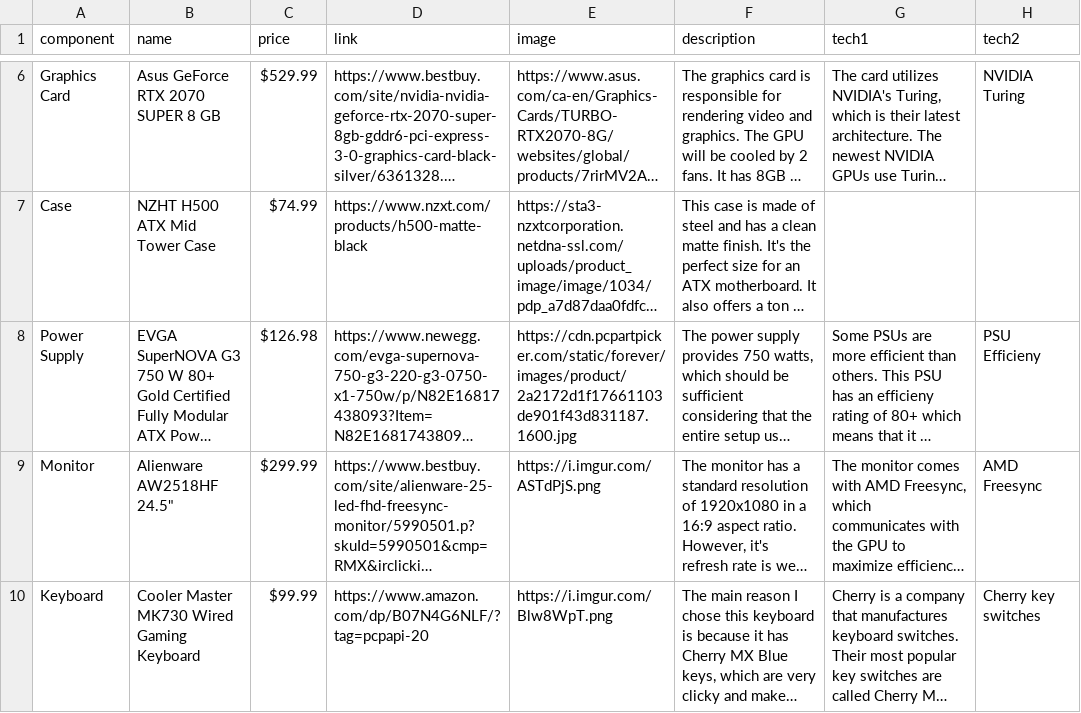
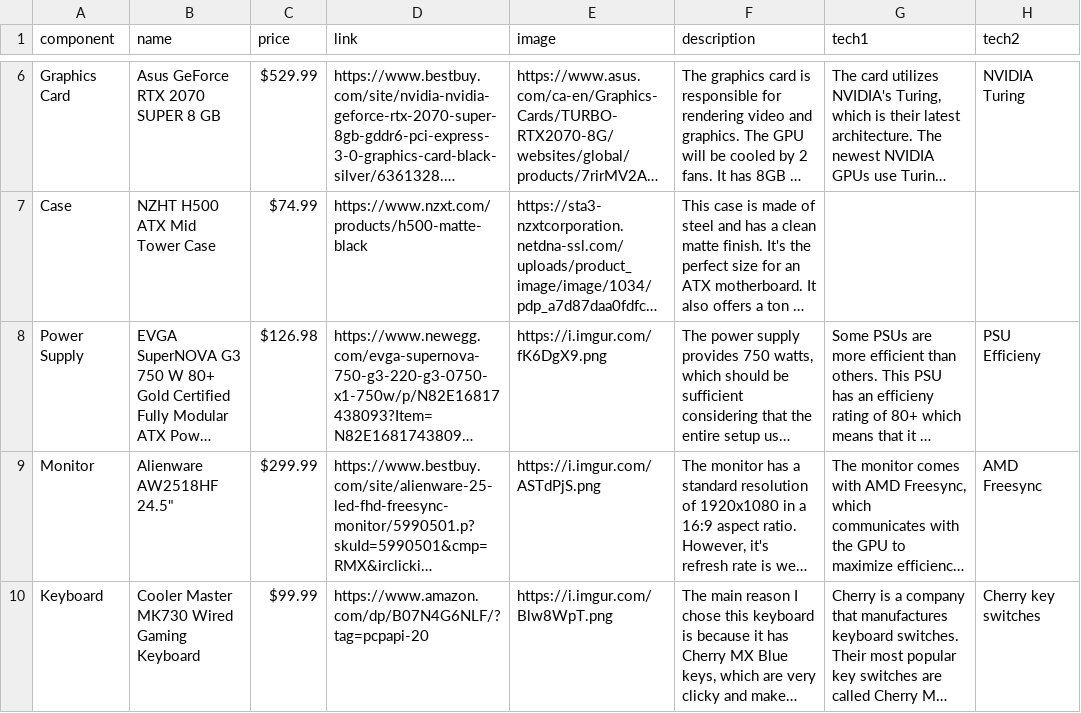
Before and after one commit to paramt/assignments, a CSV file: _data/components.csv, drawn as a sheet; only a part is shown, gaps mark what is left out; long unchanged cells end in …; the diff names each change by its address in the sheet, - before the commit and + after, or states it on an @@ line.

Commit message:
Clean up images

```diff
--- a/_data/components.csv
+++ b/_data/components.csv
-E8 (image): https://cdn.pcpartpicker.com/static/forever/images/product/2a2172d1f17661103de901f43d831187.1600.jpg
+E8 (image): https://i.imgur.com/fK6DgX9.png
```
